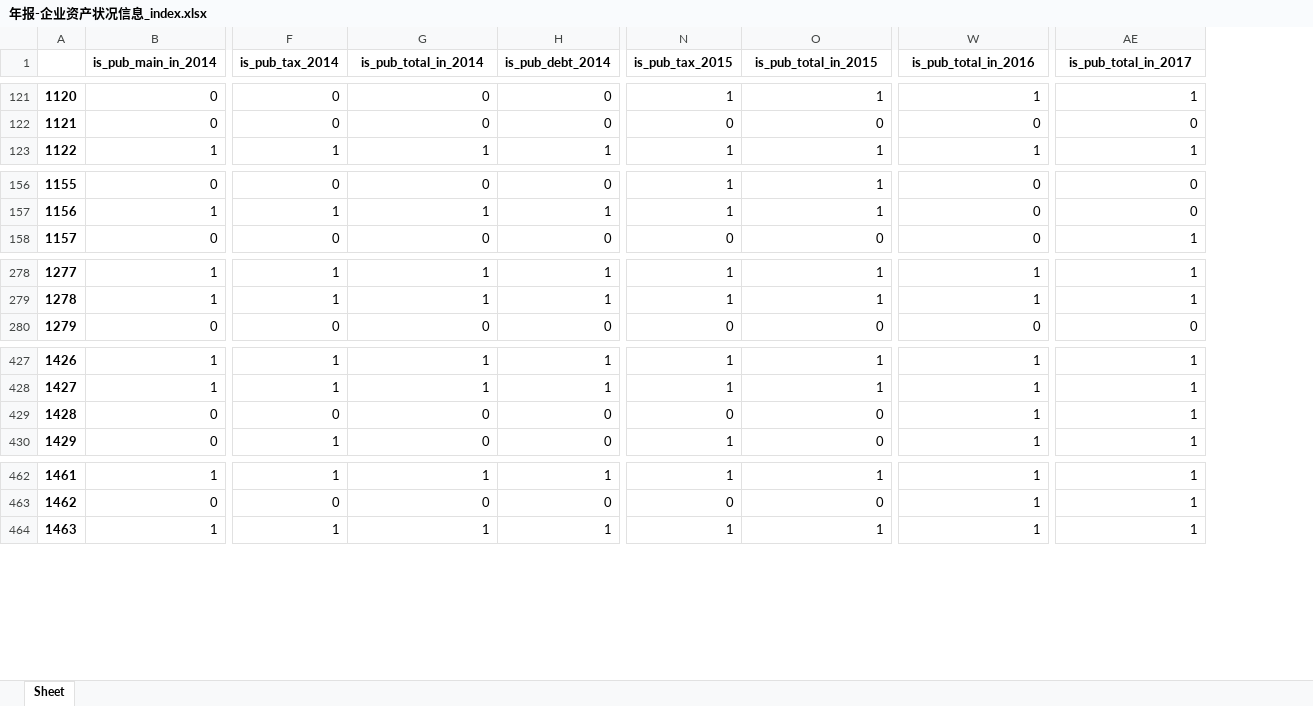
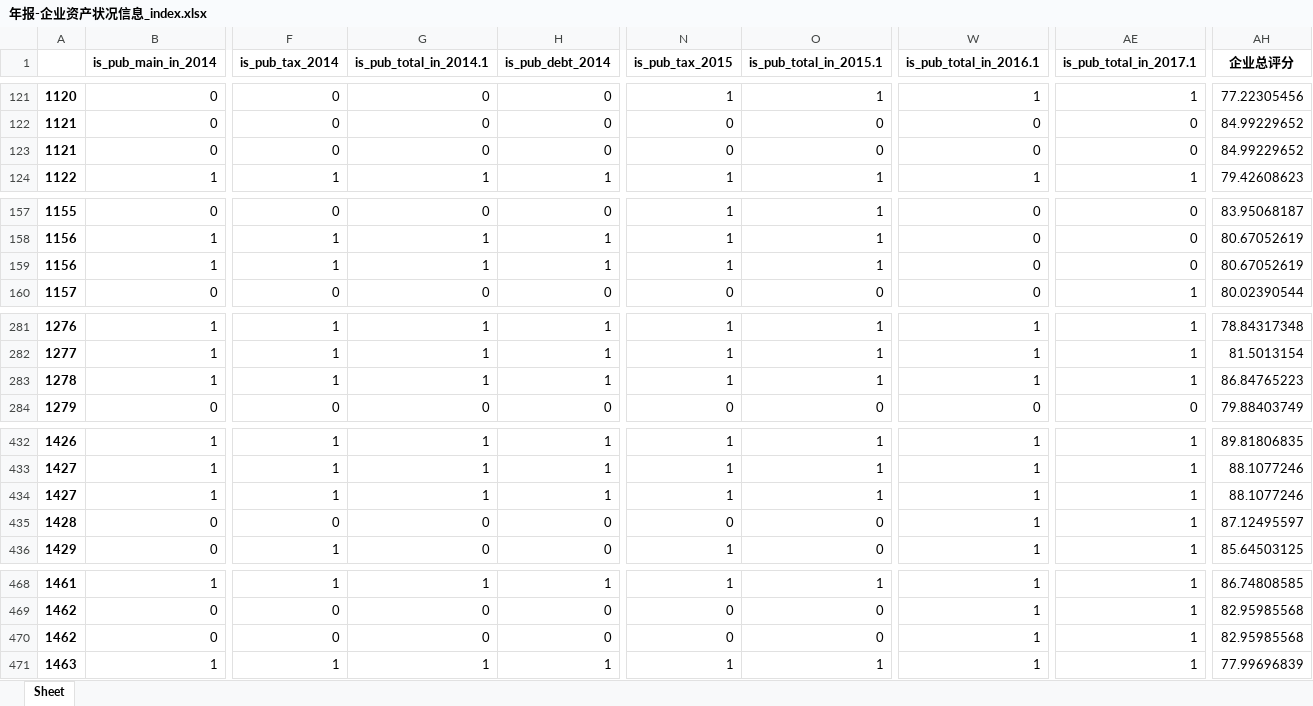
Before and after one commit to BarryZM/BFSUIEEEISIWorldCup, an Excel workbook: data/processed_data/corporation_index/年报-企业资产状况信息_index.xlsx, sheet Sheet, drawn as a sheet; only a part is shown, gaps mark what is left out; values as stored, in another font and other column widths than the file's, no borders; the diff covers the shown part only; the diff names each change by its address in the sheet, - before the commit and + after, or states it on an @@ line.

```diff
--- a/data/processed_data/corporation_index/年报-企业资产状况信息_index.xlsx (sheet Sheet)
+++ b/data/processed_data/corporation_index/年报-企业资产状况信息_index.xlsx (sheet Sheet)
+column AH (企业总评分), rows 121-122: 77.22305456 | 84.99229652; row 124: 79.42608623; rows 157-158: 83.95068187 | 80.67052619; row 160: 80.02390544; rows 281-282: 78.84317348 | 81.5013154; row 284: 79.88403749; rows 432-433: 89.81806835 | 88.1077246; rows 435-436: 87.12495597 | 85.64503125; rows 468-469: 86.74808585 | 82.95985568; row 471: 77.99696839
-G1: is_pub_total_in_2014
+G1: is_pub_total_in_2014.1
-O1: is_pub_total_in_2015
+O1: is_pub_total_in_2015.1
-W1: is_pub_total_in_2016
+W1: is_pub_total_in_2016.1
-AE1: is_pub_total_in_2017
+AE1: is_pub_total_in_2017.1
@@ row 2000 moved to row 123: 1121 @@
@@ row 2006 moved to row 159: 1156 @@
@@ column A renumbered between rows 244 and 2748 @@
@@ row 1998 moved to row 283: 1278 @@
@@ row 2004 moved to row 434: 1427 @@
@@ row 1996 moved to row 470: 1462 @@
```
Also changed, not shown: other rows of this sheet, data/processed_data/corporation_index/年报-企业基本信息_index.xlsx, data/processed_data/corporation_index/年报-对外投资信息_index.xlsx, 4 other files.
